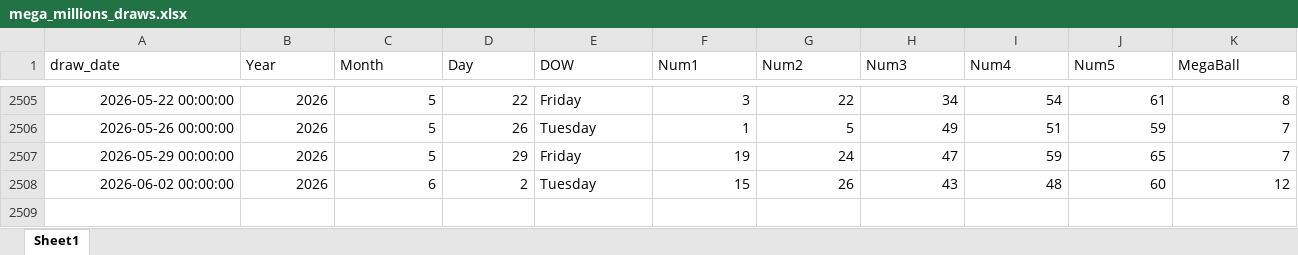
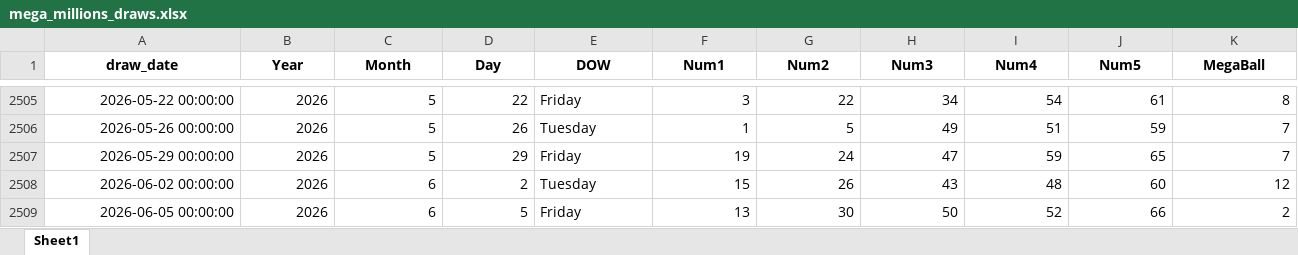
Before and after one commit to Faus7679/mypower-ball-and-mega-file, an Excel workbook: mega_millions_draws.xlsx, sheet Sheet1, drawn as a sheet; only a part is shown, gaps mark what is left out; values as stored, in another font and other column widths than the file's, no borders; rows hold the shown columns only; the diff covers the shown part only; the diff names each change by its address in the sheet, - before the commit and + after, or states it on an @@ line.

```diff
--- a/mega_millions_draws.xlsx (sheet Sheet1)
+++ b/mega_millions_draws.xlsx (sheet Sheet1)
@@ A1:K1 bold: off → on, alignment: left → center @@
+row 2509: 2026-06-05 00:00:00 | 2026 | 6 | 5 | Friday | 13 | 30 | 50 | 52 | 66 | 2
```
Also changed, not shown: cell formats elsewhere in this sheet, megamillions_game.xlsx, powerball_draws_full.xlsx, 1 other file.
